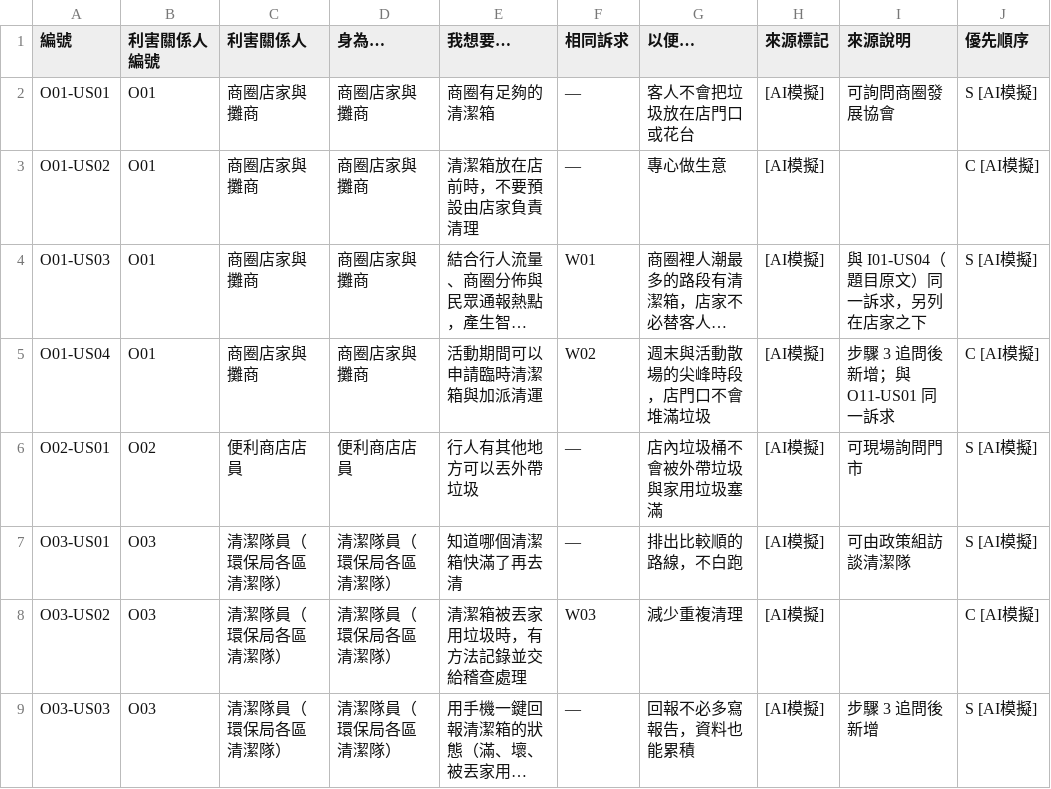
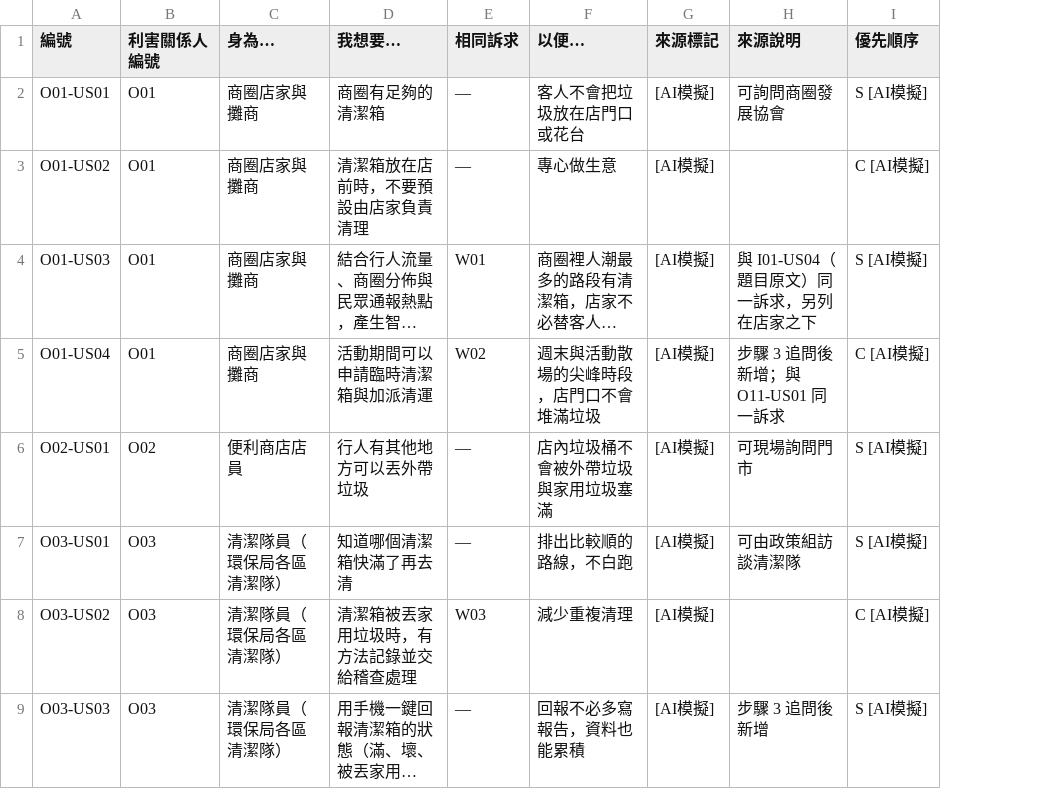
Before and after one commit to ETBlue/pumadebugthon, a CSV file: analysis/2-trashcans/user-stories.csv, drawn as a sheet; only a part is shown; long unchanged cells end in …; the diff names each change by its address in the sheet, - before the commit and + after, or states it on an @@ line.

```diff
--- a/analysis/2-trashcans/user-stories.csv
+++ b/analysis/2-trashcans/user-stories.csv
-column C (利害關係人), rows 2-9: 商圈店家與攤商 | 商圈店家與攤商 | 商圈店家與攤商 | 商圈店家與攤商 | 便利商店店員 | 清潔隊員（環保局各區清潔隊） | 清潔隊員（環保局各區清潔隊） | 清潔隊員（環保局各區清潔隊）
```
Also changed, not shown: 3 other files.
